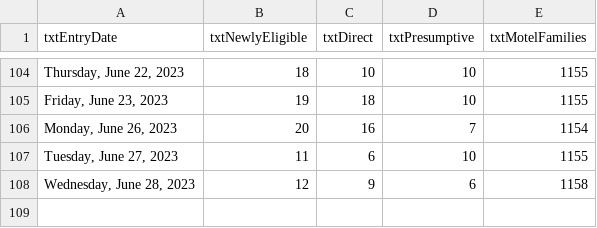
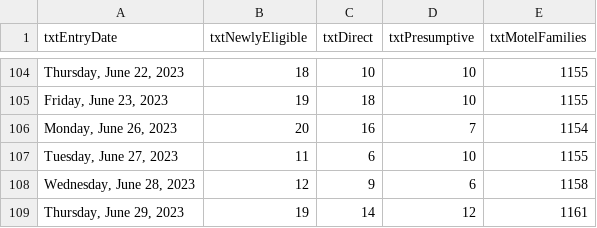
Before and after one commit to BostonGlobe/nr-scraper-housing-stabiliation-data, a CSV file: data/housing-stabilization.csv, drawn as a sheet; only a part is shown, gaps mark what is left out; the diff names each change by its address in the sheet, - before the commit and + after, or states it on an @@ line.

```diff
--- a/data/housing-stabilization.csv
+++ b/data/housing-stabilization.csv
+row 109: Thursday, June 29, 2023 | 19 | 14 | 12 | 1161
```
